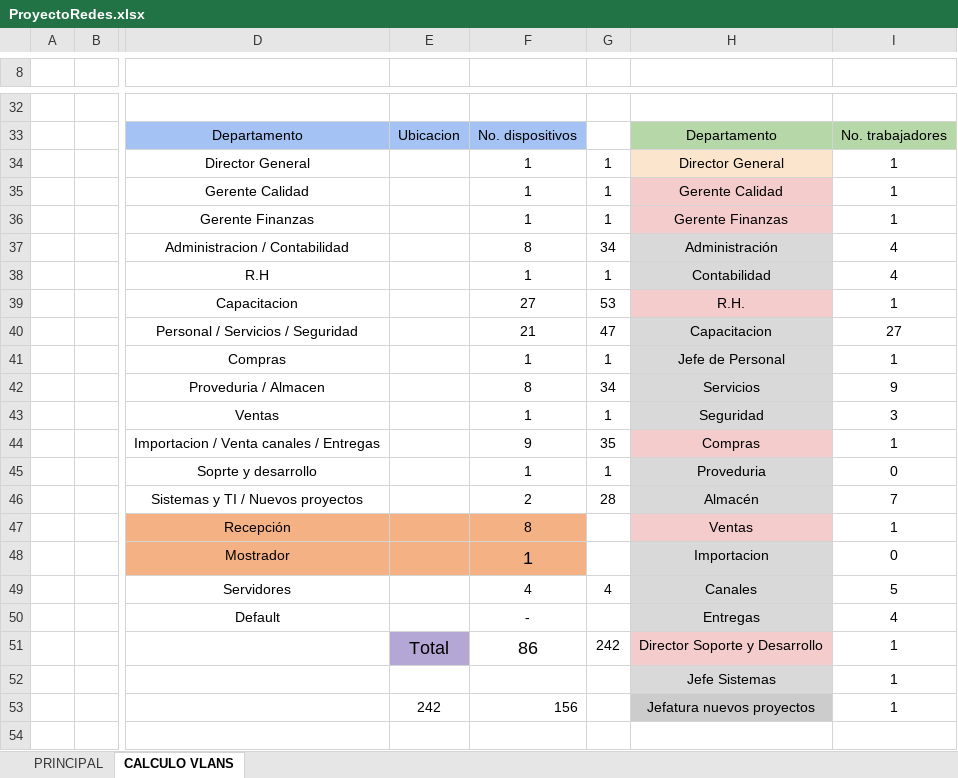
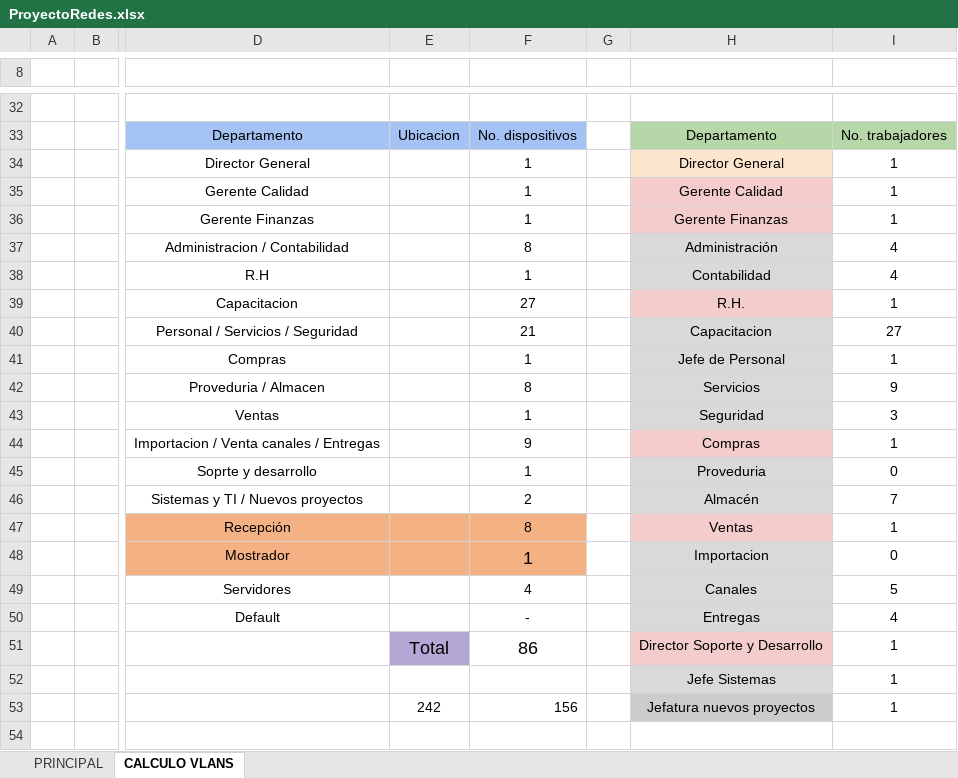
Before and after one commit to aldo-barrios10/ProyectoRedes, an Excel workbook: Diseño/ProyectoRedes.xlsx, sheet CALCULO VLANS, drawn as a sheet; only a part is shown, gaps mark what is left out; values as stored, in another font and other column widths than the file's, no borders; charts and pictures not drawn; the diff names each change by its address in the sheet, - before the commit and + after, or states it on an @@ line.

Commit message:
Subnteteo de VLANS actualizado

```diff
--- a/Diseño/ProyectoRedes.xlsx (sheet CALCULO VLANS)
+++ b/Diseño/ProyectoRedes.xlsx (sheet CALCULO VLANS)
-G34:G36: 1
+G34:G36: (empty)
-G37: 34
+G37: (empty)
-G38: 1
+G38: (empty)
-G39: 53
+G39: (empty)
-G40: 47
+G40: (empty)
-G41: 1
+G41: (empty)
-G42: 34
+G42: (empty)
-G43: 1
+G43: (empty)
-G44: 35
+G44: (empty)
-G45: 1
+G45: (empty)
-G46: 28
+G46: (empty)
-G49: 4
+G49: (empty)
-G51: 242
+G51: (empty)
```
Also changed, not shown: sheet PRINCIPAL, 1 other file.
